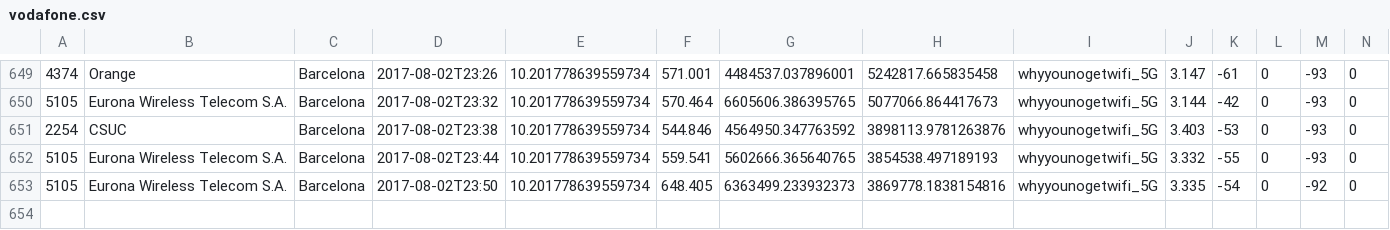
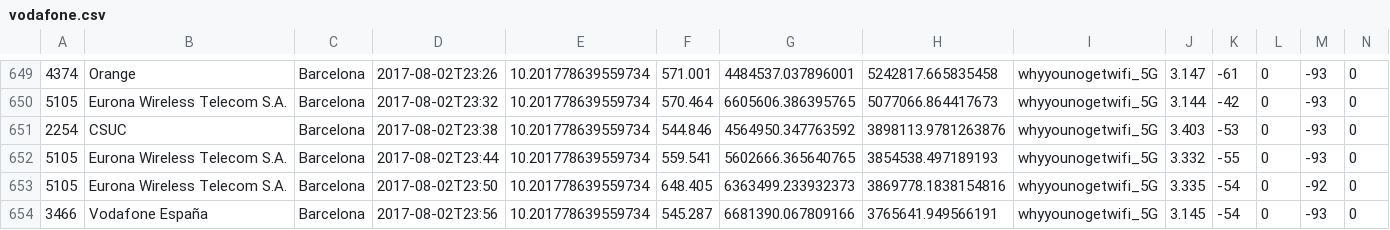
Before and after one commit to kingbuzzman/vodafone_annoy, a CSV file: vodafone.csv, drawn as a sheet; only a part is shown, gaps mark what is left out; rows hold the shown columns only; the diff names each change by its address in the sheet, - before the commit and + after, or states it on an @@ line.

Commit message:
New data 2017-08-02 23:57:27

```diff
--- a/vodafone.csv
+++ b/vodafone.csv
+row 654: 3466 | Vodafone España | Barcelona | 2017-08-02T23:56 | 10.201778639559734 | 545.287 | 6681390.067809166 | 3765641.949566191 | whyyounogetwifi_5G | 3.145 | -54 | 0 | -93 | 0
```
Also changed, not shown: 1 other file.
